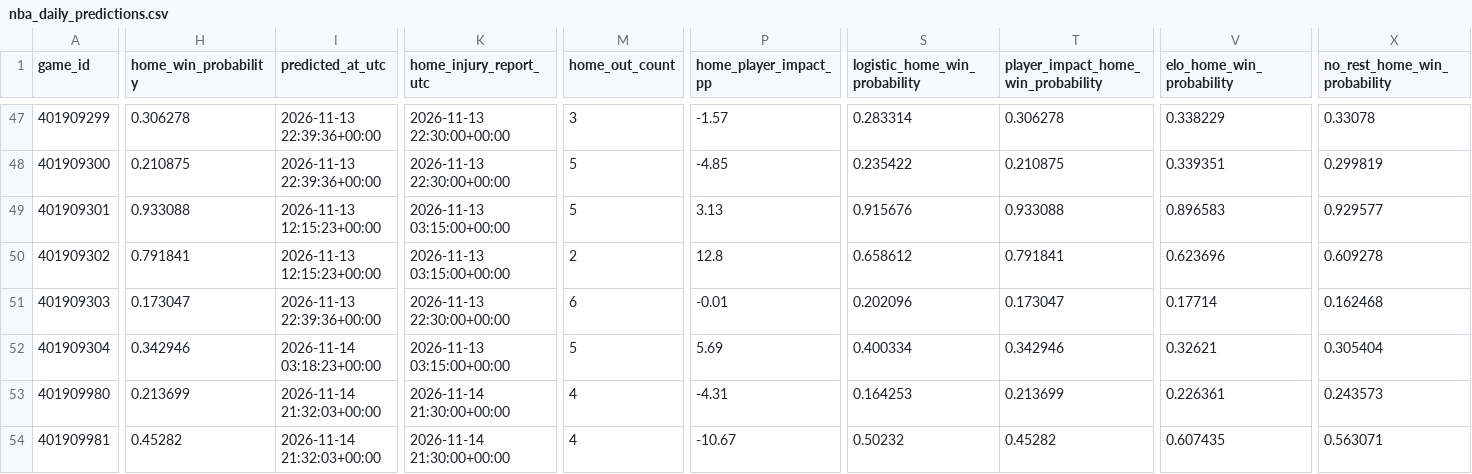
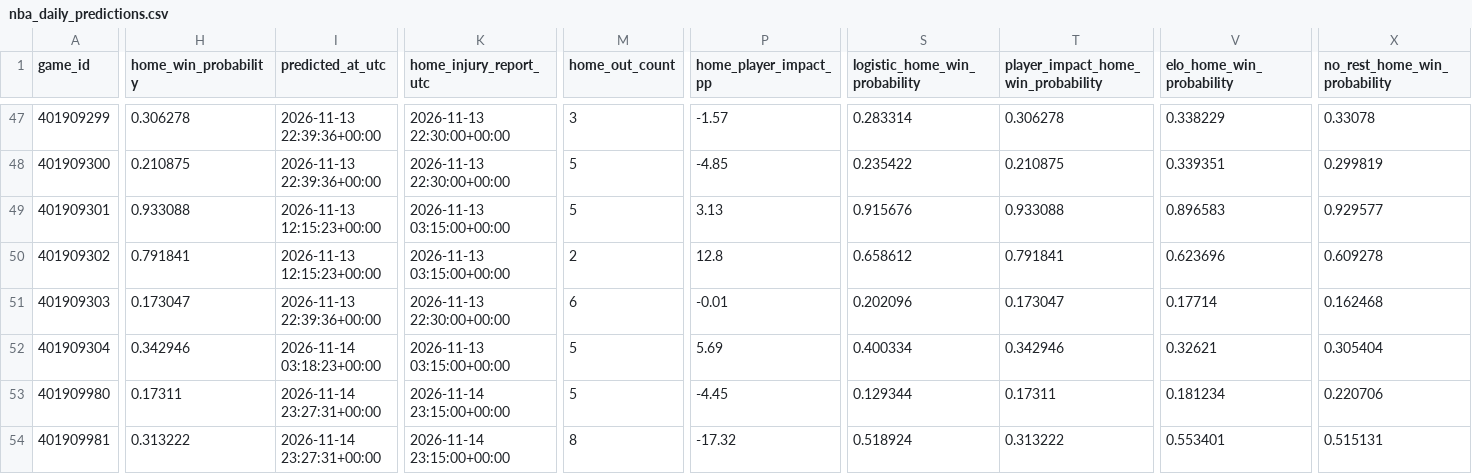
Before and after one commit to brianbzeng/nbamodel, a CSV file: data/raw/nba_daily_predictions.csv, drawn as a sheet; only a part is shown, gaps mark what is left out; the diff covers the shown part only; the diff names each change by its address in the sheet, - before the commit and + after, or states it on an @@ line.

```diff
--- a/data/raw/nba_daily_predictions.csv
+++ b/data/raw/nba_daily_predictions.csv
-H53 (home_win_probability): 0.213699
+H53 (home_win_probability): 0.17311
-I53:I54 (predicted_at_utc): 2026-11-14 21:32:03+00:00
+I53:I54 (predicted_at_utc): 2026-11-14 23:27:31+00:00
-K53:K54 (home_injury_report_utc): 2026-11-14 21:30:00+00:00
+K53:K54 (home_injury_report_utc): 2026-11-14 23:15:00+00:00
-M53 (home_out_count): 4
+M53 (home_out_count): 5
-P53 (home_player_impact_pp): -4.31
+P53 (home_player_impact_pp): -4.45
-S53 (logistic_home_win_probability): 0.164253
+S53 (logistic_home_win_probability): 0.129344
-T53: 0.213699
+T53: 0.17311
-V53 (elo_home_win_probability): 0.226361
+V53 (elo_home_win_probability): 0.181234
-X53 (no_rest_home_win_probability): 0.243573
+X53 (no_rest_home_win_probability): 0.220706
-H54 (home_win_probability): 0.45282
+H54 (home_win_probability): 0.313222
-M54 (home_out_count): 4
+M54 (home_out_count): 8
-P54 (home_player_impact_pp): -10.67
+P54 (home_player_impact_pp): -17.32
-S54 (logistic_home_win_probability): 0.50232
+S54 (logistic_home_win_probability): 0.518924
-T54: 0.45282
+T54: 0.313222
-V54 (elo_home_win_probability): 0.607435
+V54 (elo_home_win_probability): 0.553401
-X54 (no_rest_home_win_probability): 0.563071
+X54 (no_rest_home_win_probability): 0.515131
```
Also changed, not shown: 51 edited cells elsewhere in this file, data/raw/official_nba_injuries_by_team_live.csv, data/raw/official_nba_injuries_players_live.csv.
